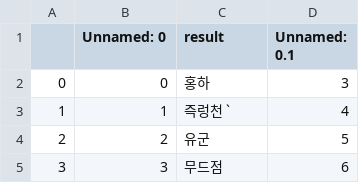
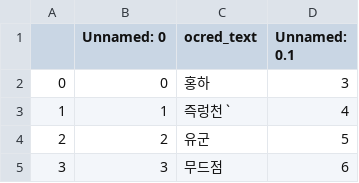
Before and after one commit to dell-research-harvard/HomoglyphsCJK, a CSV file: example/df_1_small.csv, drawn as a sheet; only a part is shown.

Commit message:
Update df_1_small.csv

```diff
--- a/example/df_1_small.csv
+++ b/example/df_1_small.csv
@@ -1,2 +1,2 @@
-,Unnamed: 0,result,Unnamed: 0.1
+,Unnamed: 0,ocred_text,Unnamed: 0.1
 0,0,홍하,3
```
